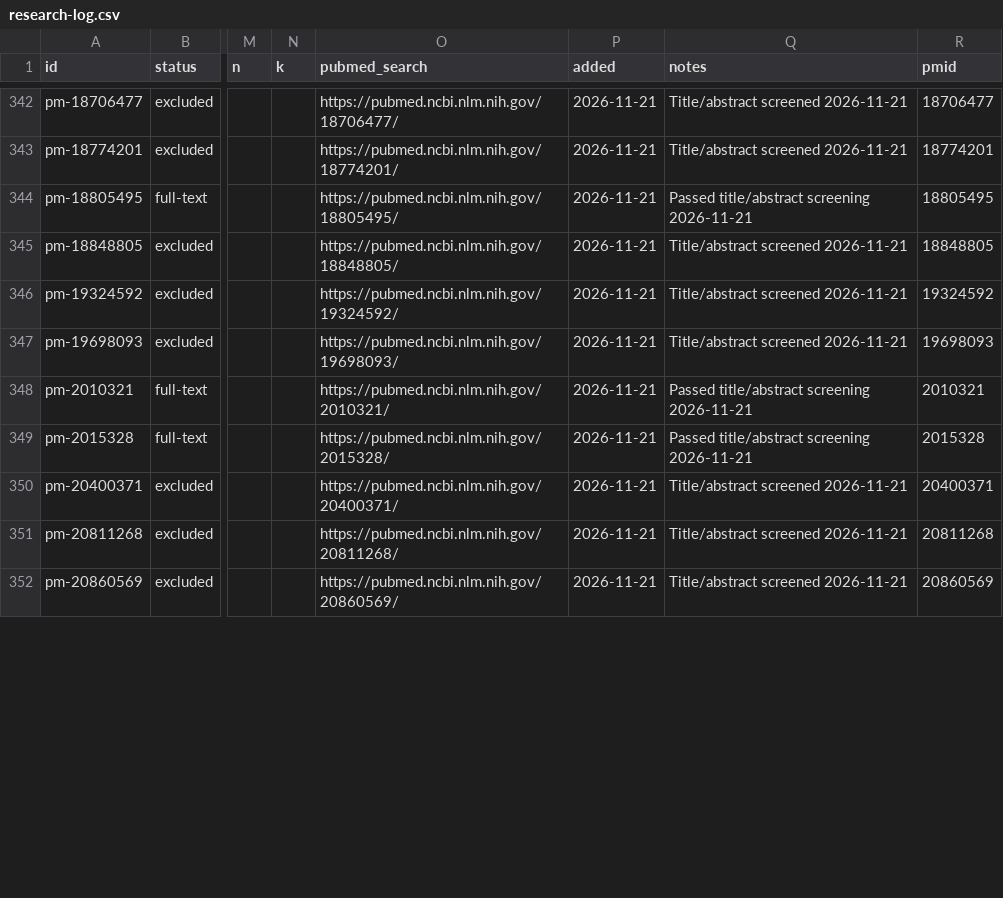
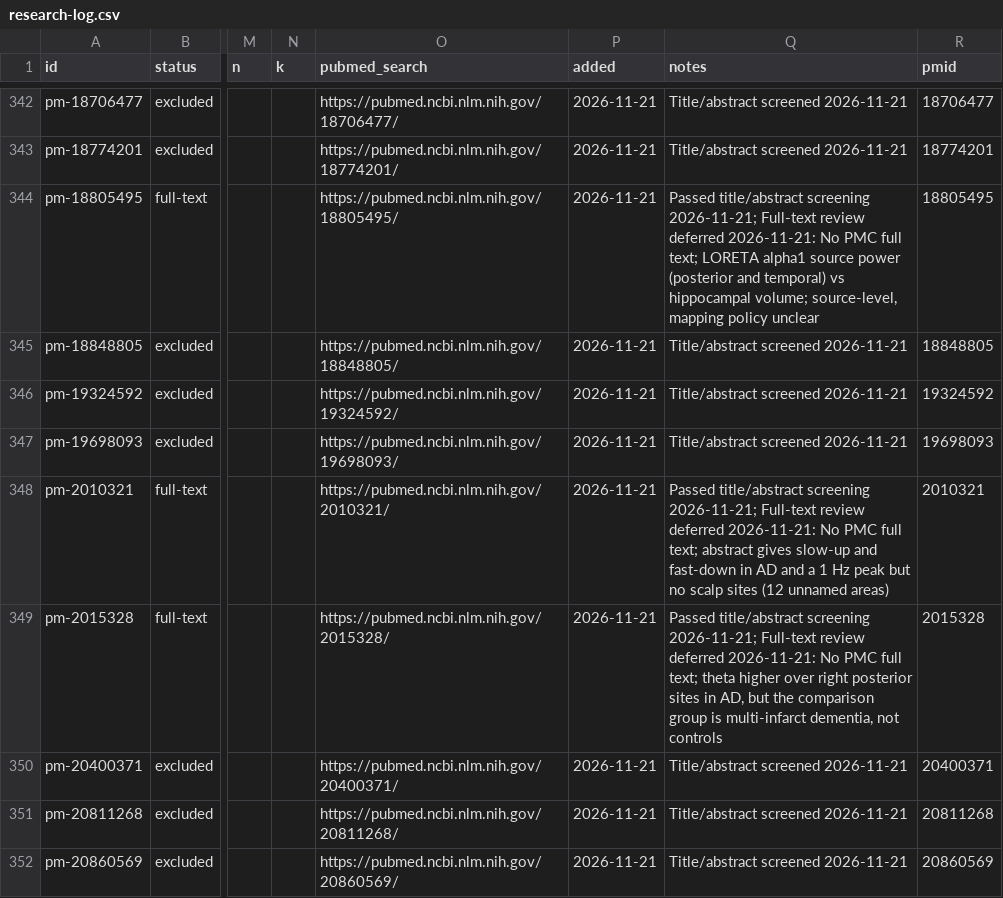
Before and after one commit to farrokh143/eeg-disorder-atlas, a CSV file: data/research-log.csv, drawn as a sheet; only a part is shown, gaps mark what is left out; the diff covers the shown part only; the diff names each change by its address in the sheet, - before the commit and + after, or states it on an @@ line.

```diff
--- a/data/research-log.csv
+++ b/data/research-log.csv
-Q344 (notes): …title/abstract screening 2026-11-21
+Q344 (notes): …title/abstract screening 2026-11-21; Full-text review deferred 2026-11-21: No PMC full text; LORETA alpha1 source power (posterior and temporal) vs hippocampal volume; source-level, mapping policy unclear
-Q348 (notes): …title/abstract screening 2026-11-21
+Q348 (notes): …title/abstract screening 2026-11-21; Full-text review deferred 2026-11-21: No PMC full text; abstract gives slow-up and fast-down in AD and a 1 Hz peak but no scalp sites (12 unnamed areas)
-Q349 (notes): …title/abstract screening 2026-11-21
+Q349 (notes): …title/abstract screening 2026-11-21; Full-text review deferred 2026-11-21: No PMC full text; theta higher over right posterior sites in AD, but the comparison group is multi-infarct dementia, not controls
```
Also changed, not shown: 13 edited cells elsewhere in this file, 1 other file.
